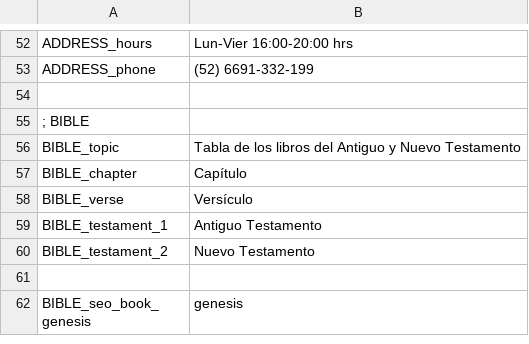
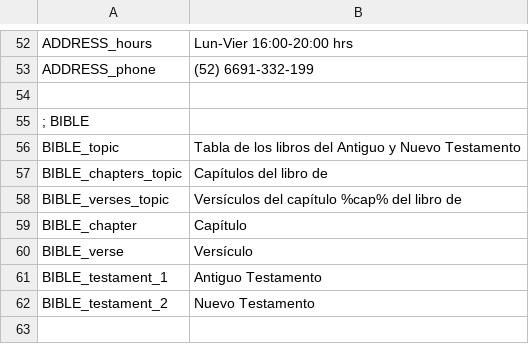
Before and after one commit to arthasmx/Mision, a CSV file: app/locale/es/frontend.csv, drawn as a sheet; only a part is shown, gaps mark what is left out; the shorter side is filled out with more unchanged rows; the diff names each change by its address in the sheet, - before the commit and + after, or states it on an @@ line.

```diff
--- a/app/locale/es/frontend.csv
+++ b/app/locale/es/frontend.csv
+row 57: BIBLE_chapters_topic | Capítulos del libro de
+row 58: BIBLE_verses_topic | Versículos del capítulo %cap% del libro de
```
Also changed, not shown: app/locale/es/base.csv, 5 other files.
